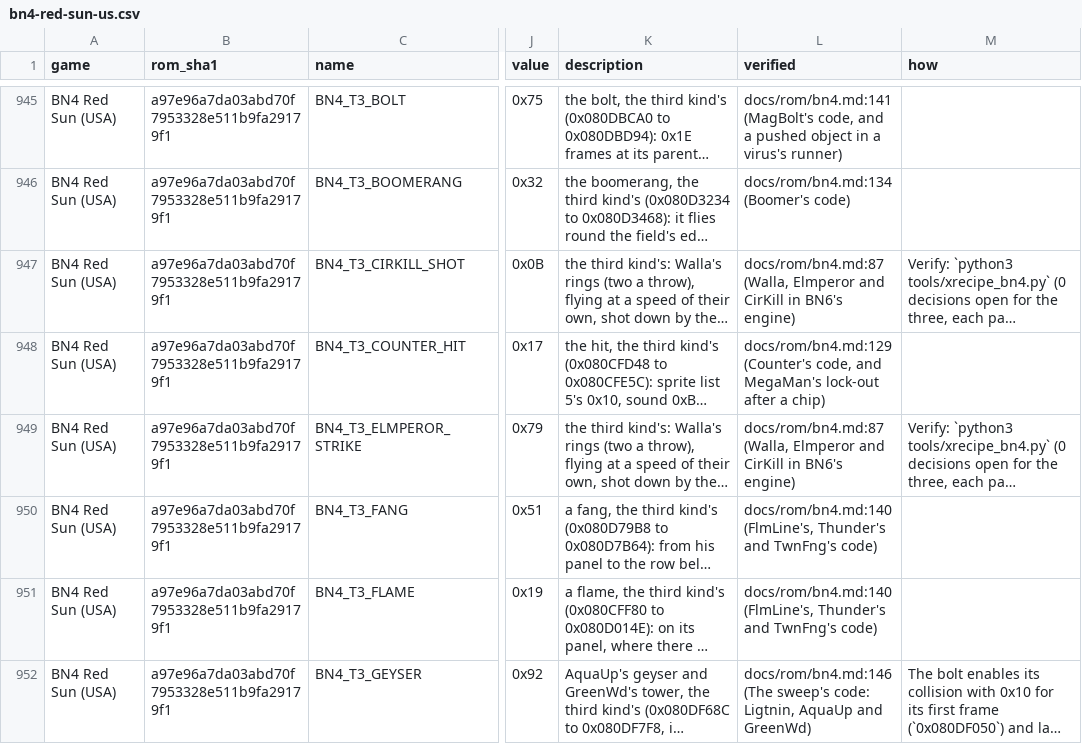
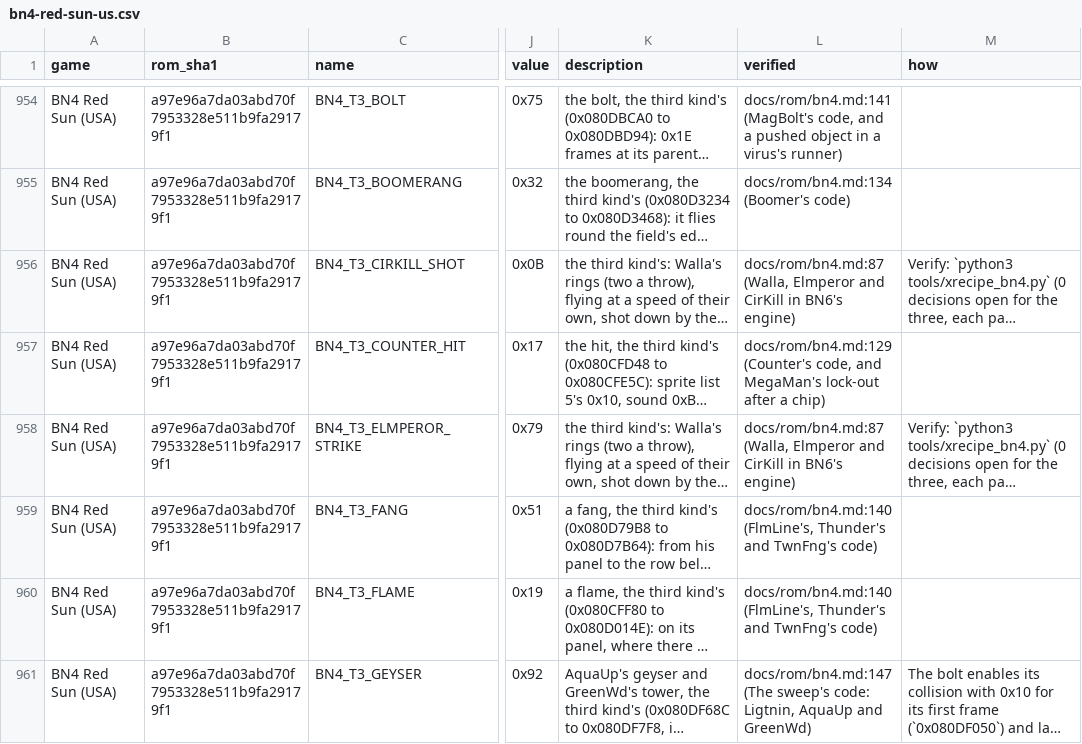
Before and after one commit to saschb2b/Mega-Man-Battle-Network-Cyberworld-Endless, a CSV file: docs/symbols/bn4-red-sun-us.csv, drawn as a sheet; only a part is shown, gaps mark what is left out; long unchanged cells end in …; addresses are those after the commit; the diff covers the shown part only; the diff names each change by its address in the sheet, - before the commit and + after, or states it on an @@ line.

```diff
--- a/docs/symbols/bn4-red-sun-us.csv
+++ b/docs/symbols/bn4-red-sun-us.csv
-L961 (verified): docs/rom/bn4.md:146 (The sweep's…
+L961 (verified): docs/rom/bn4.md:147 (The sweep's…
```
Also changed, not shown: 10 added rows and 14 edited cells elsewhere in this file, 8 other files.
